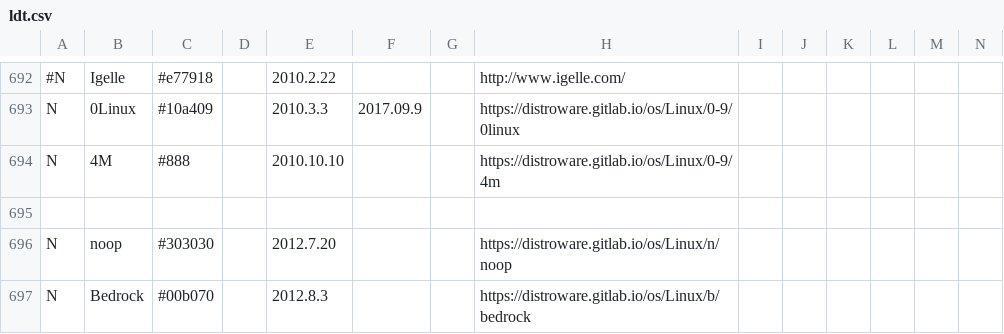
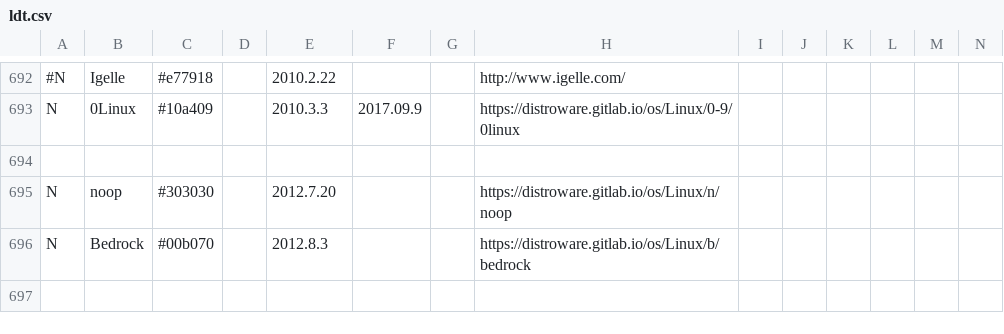
Before and after one commit to FabioLolix/fucina-timelines, a CSV file: ltd_opinionated_1/ldt.csv, drawn as a sheet; only a part is shown, gaps mark what is left out; the shorter side is filled out with more unchanged rows; rows hold the shown columns only; the diff names each change by its address in the sheet, - before the commit and + after, or states it on an @@ line.

Commit message:
Remove proprietary 4M

```diff
--- a/ltd_opinionated_1/ldt.csv
+++ b/ltd_opinionated_1/ldt.csv
-row 694: N | 4M | #888 |  | 2010.10.10 |  |  | https://distroware.gitlab.io/os/Linux/0-9/4m
```
